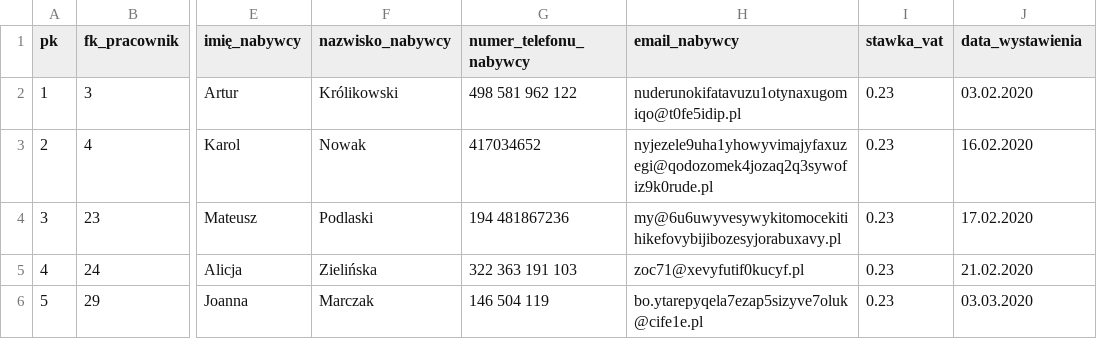
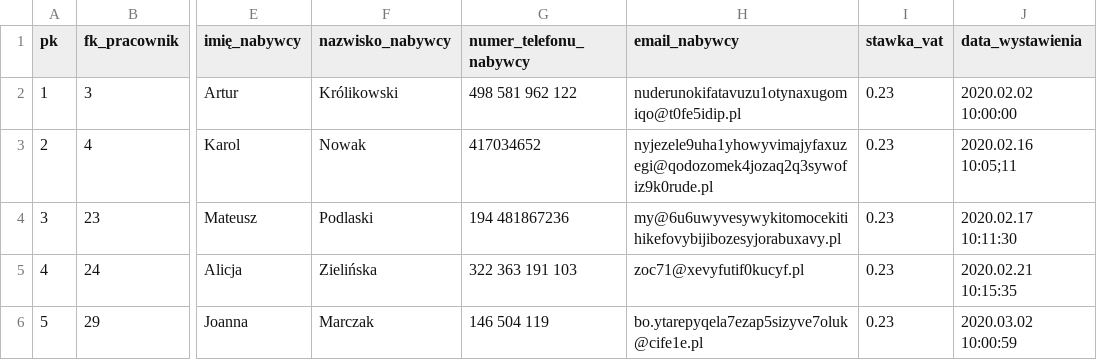
Before and after one commit to kaczor3213/STMVendorerDatabaseProject, a CSV file: csv_mock_data/faktury.csv, drawn as a sheet; only a part is shown, gaps mark what is left out; the diff names each change by its address in the sheet, - before the commit and + after, or states it on an @@ line.

Commit message:
faktury time

```diff
--- a/csv_mock_data/faktury.csv
+++ b/csv_mock_data/faktury.csv
-J2 (data_wystawienia): 03.02.2020
+J2 (data_wystawienia): 2020.02.02 10:00:00
-J3 (data_wystawienia): 16.02.2020
+J3 (data_wystawienia): 2020.02.16 10:05;11
-J4 (data_wystawienia): 17.02.2020
+J4 (data_wystawienia): 2020.02.17 10:11:30
-J5 (data_wystawienia): 21.02.2020
+J5 (data_wystawienia): 2020.02.21 10:15:35
-J6 (data_wystawienia): 03.03.2020
+J6 (data_wystawienia): 2020.03.02 10:00:59
```
Also changed, not shown: 1 other file.
